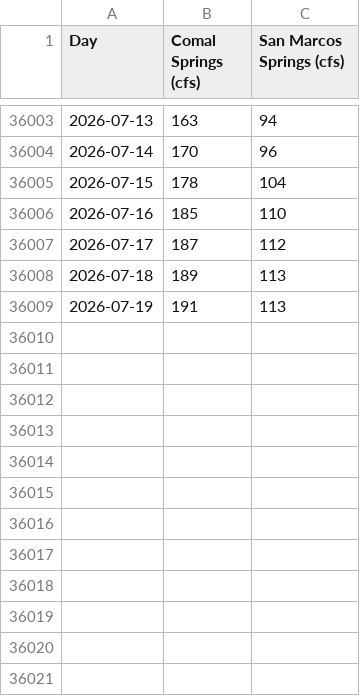
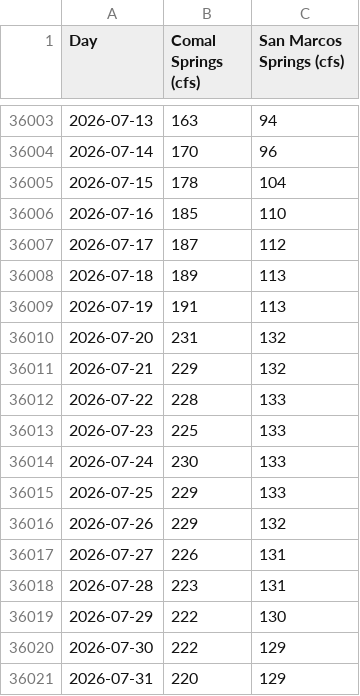
Before and after one commit to cfurl/EAHCP-Fall-2026-Sci-Comm, a CSV file: springflow_protection_presentation/data/HistoricDailyMeanSpringflow.csv, drawn as a sheet; only a part is shown, gaps mark what is left out; the diff names each change by its address in the sheet, - before the commit and + after, or states it on an @@ line.

```diff
--- a/springflow_protection_presentation/data/HistoricDailyMeanSpringflow.csv
+++ b/springflow_protection_presentation/data/HistoricDailyMeanSpringflow.csv
+row 36010: 2026-07-20 | 231 | 132
+row 36011: 2026-07-21 | 229 | 132
+row 36012: 2026-07-22 | 228 | 133
+row 36013: 2026-07-23 | 225 | 133
+row 36014: 2026-07-24 | 230 | 133
+row 36015: 2026-07-25 | 229 | 133
+row 36016: 2026-07-26 | 229 | 132
+row 36017: 2026-07-27 | 226 | 131
+row 36018: 2026-07-28 | 223 | 131
+row 36019: 2026-07-29 | 222 | 130
+row 36020: 2026-07-30 | 222 | 129
+row 36021: 2026-07-31 | 220 | 129
```
Also changed, not shown: 8 other files.
